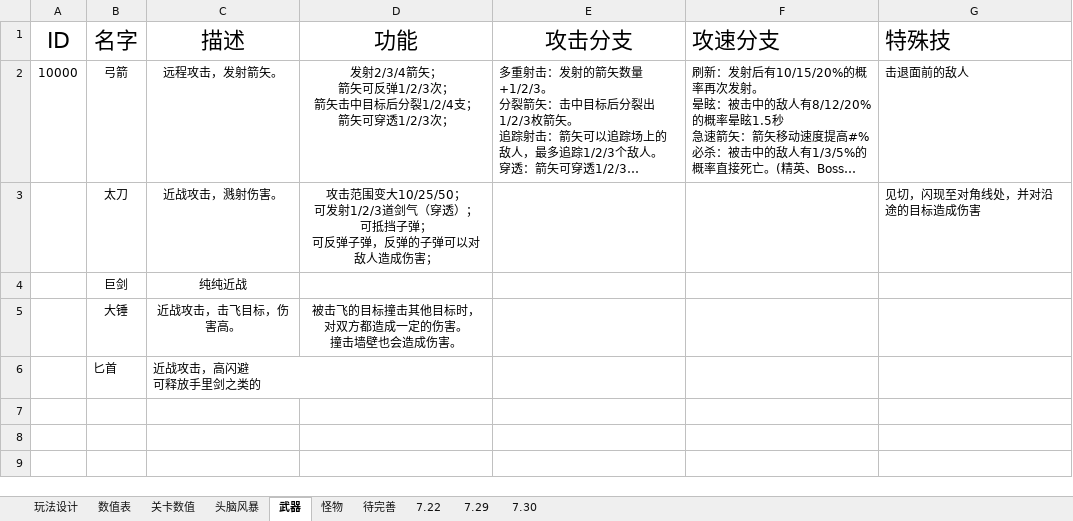
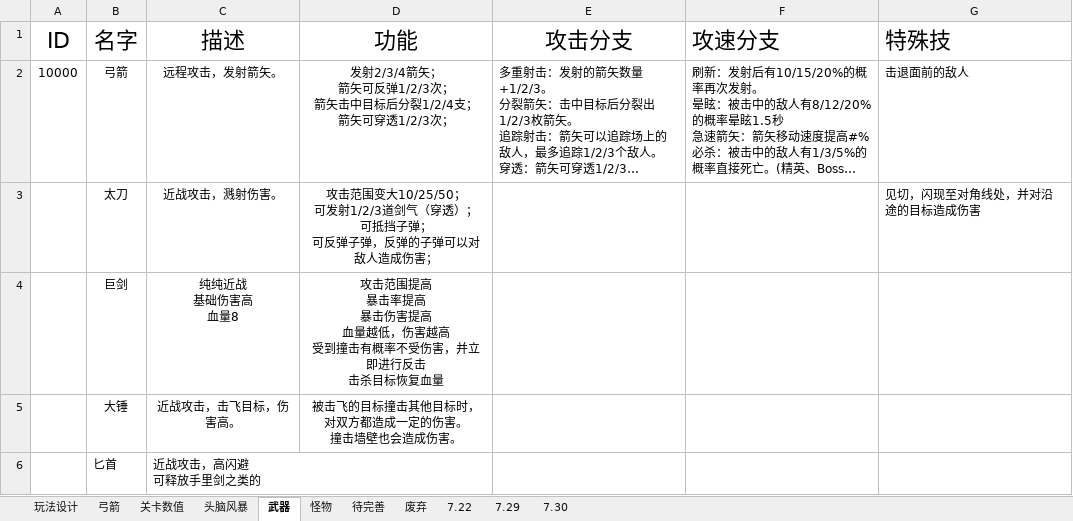
Before and after one commit to liujin-max/NeonWar, an Excel workbook: 表格/工作日志.xlsx, sheet 武器, drawn as a sheet; long unchanged cells end in …; values as stored, in another font and other column widths than the file's, no borders; ↵ is a line break in a cell; the diff names each change by its address in the sheet, - before the commit and + after, or states it on an @@ line.

```diff
--- a/表格/工作日志.xlsx (sheet 武器)
+++ b/表格/工作日志.xlsx (sheet 武器)
-sheet tab: 数值表
+sheet tab: 废弃
+sheet tab: 弓箭
@@ sheet tab order changed: 玩法设计 | 弓箭 | 关卡数值 | 头脑风暴 | 武器 | 怪物 | 待完善 | 废弃 | 7.22 | 7.29 | 7.30 @@
-C4 (描述): 纯纯近战
+C4 (描述): 纯纯近战 ↵ 基础伤害高 ↵ 血量8
-D4 (功能): (empty)
+D4 (功能): 攻击范围提高 ↵ 暴击率提高 ↵ 暴击伤害提高 ↵ 血量越低，伤害越高 ↵ 受到撞击有概率不受伤害，并立即进行反击 ↵ 击杀目标恢复血量
```
Also changed, not shown: sheet 废弃, sheet 玩法设计, 13 other files.
